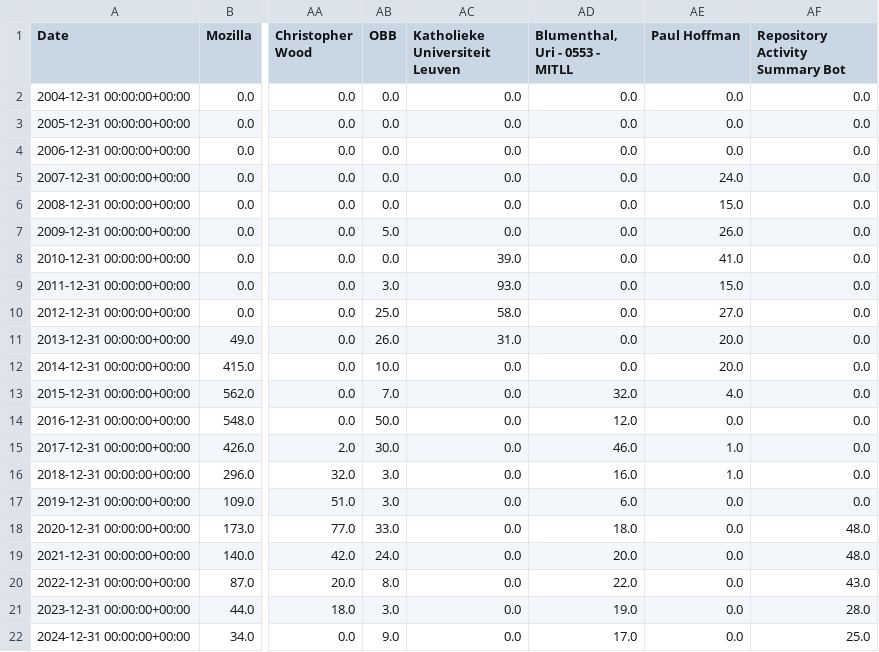
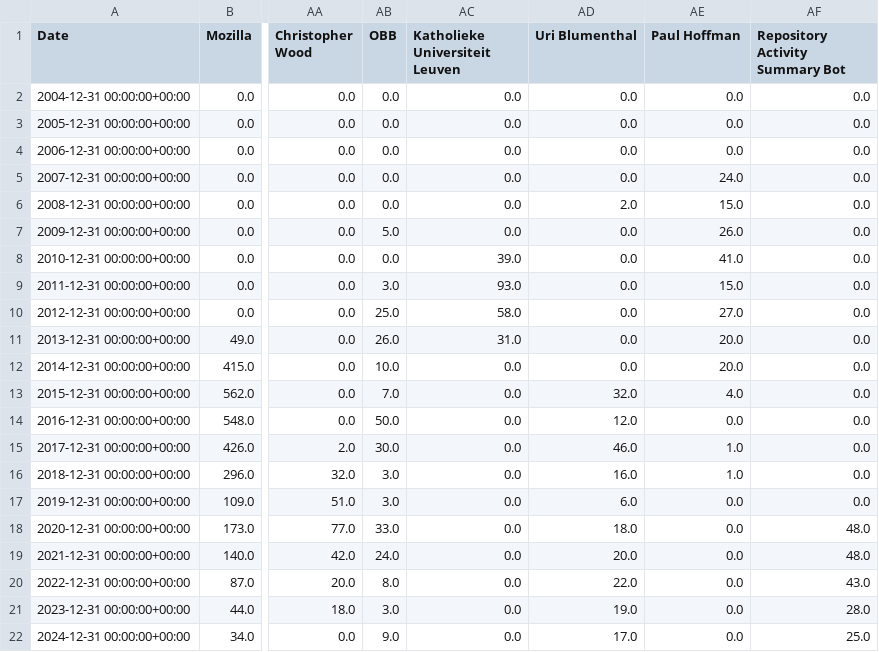
Before and after one commit to u451f/almanac.article19.org, a CSV file: assets/data/dashboard/influence/ietf-tls.csv, drawn as a sheet; only a part is shown, gaps mark what is left out; the diff names each change by its address in the sheet, - before the commit and + after, or states it on an @@ line.

```diff
--- a/assets/data/dashboard/influence/ietf-tls.csv
+++ b/assets/data/dashboard/influence/ietf-tls.csv
-AD1: Blumenthal, Uri - 0553 - MITLL
+AD1: Uri Blumenthal
-AD6 (Uri Blumenthal): 0.0
+AD6 (Uri Blumenthal): 2.0
```
Also changed, not shown: assets/data/dashboard/authorship/ietf-dnsop.csv, assets/data/dashboard/authorship/ietf-tls.csv, 1 other file.
